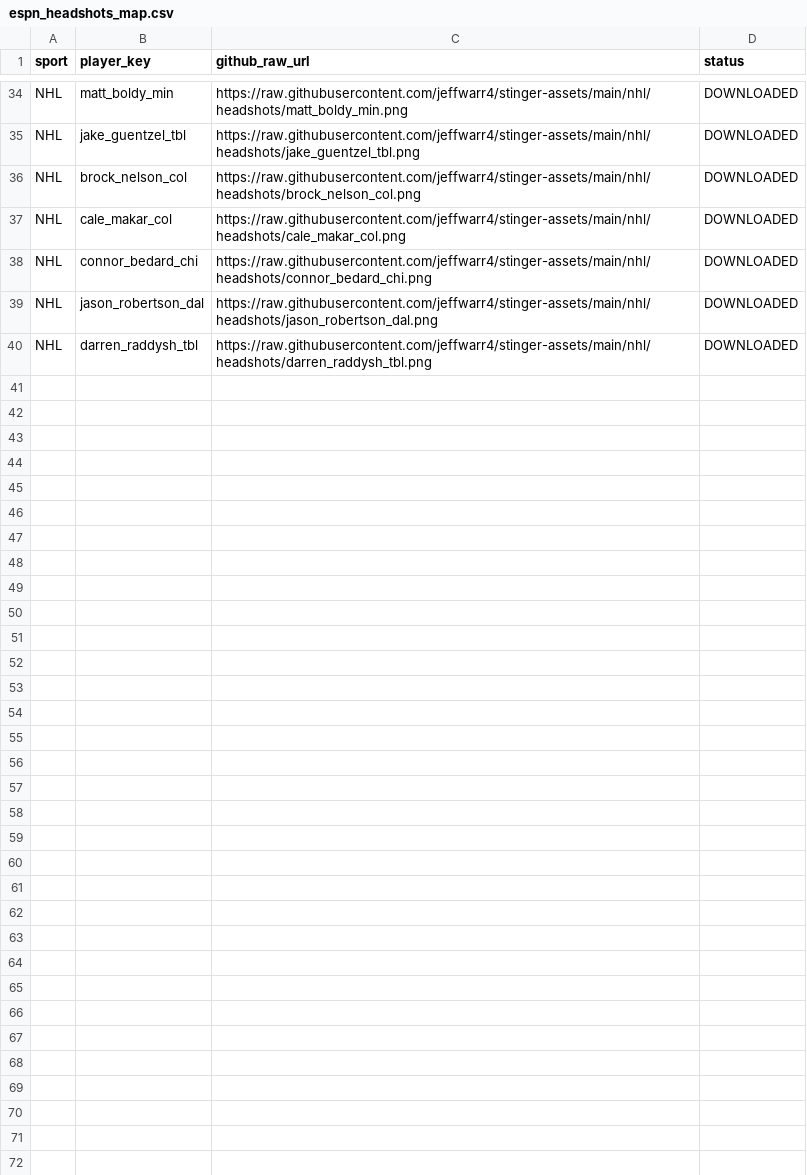
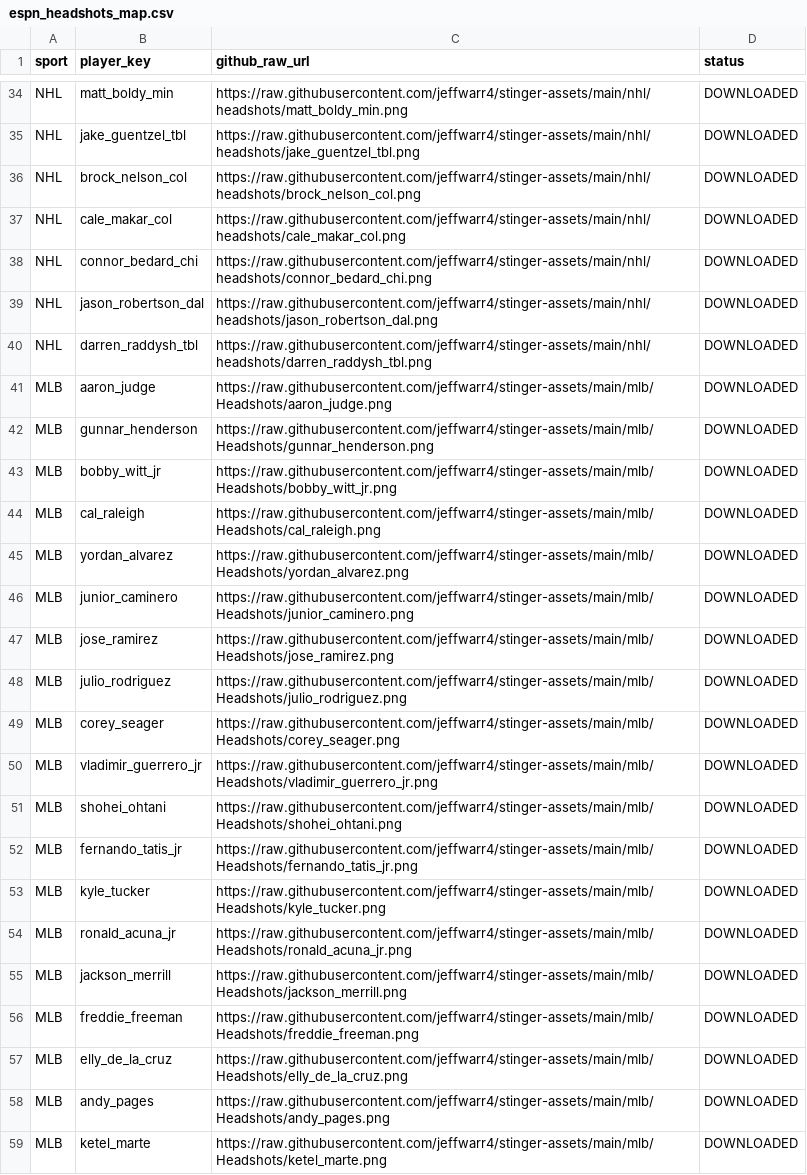
Before and after one commit to jeffwarr4/stinger-assets, a CSV file: data/espn_headshots_map.csv, drawn as a sheet; only a part is shown, gaps mark what is left out; the diff covers the shown part only.

```diff
--- a/data/espn_headshots_map.csv
+++ b/data/espn_headshots_map.csv
@@ -40 +40,20 @@ NHL,jason_robertson_dal,https://raw.githubusercontent.com/jeffwarr4/stinger-asse
 NHL,darren_raddysh_tbl,https://raw.githubusercontent.com/jeffwarr4/stinger-assets/main/nhl/headshots/darren_raddysh_tbl.png,DOWNLOADED
+MLB,aaron_judge,https://raw.githubusercontent.com/jeffwarr4/stinger-assets/main/mlb/Headshots/aaron_judge.png,DOWNLOADED
+MLB,gunnar_henderson,https://raw.githubusercontent.com/jeffwarr4/stinger-assets/main/mlb/Headshots/gunnar_henderson.png,DOWNLOADED
+MLB,bobby_witt_jr,https://raw.githubusercontent.com/jeffwarr4/stinger-assets/main/mlb/Headshots/bobby_witt_jr.png,DOWNLOADED
+MLB,cal_raleigh,https://raw.githubusercontent.com/jeffwarr4/stinger-assets/main/mlb/Headshots/cal_raleigh.png,DOWNLOADED
+MLB,yordan_alvarez,https://raw.githubusercontent.com/jeffwarr4/stinger-assets/main/mlb/Headshots/yordan_alvarez.png,DOWNLOADED
+MLB,junior_caminero,https://raw.githubusercontent.com/jeffwarr4/stinger-assets/main/mlb/Headshots/junior_caminero.png,DOWNLOADED
+MLB,jose_ramirez,https://raw.githubusercontent.com/jeffwarr4/stinger-assets/main/mlb/Headshots/jose_ramirez.png,DOWNLOADED
+MLB,julio_rodriguez,https://raw.githubusercontent.com/jeffwarr4/stinger-assets/main/mlb/Headshots/julio_rodriguez.png,DOWNLOADED
+MLB,corey_seager,https://raw.githubusercontent.com/jeffwarr4/stinger-assets/main/mlb/Headshots/corey_seager.png,DOWNLOADED
+MLB,vladimir_guerrero_jr,https://raw.githubusercontent.com/jeffwarr4/stinger-assets/main/mlb/Headshots/vladimir_guerrero_jr.png,DOWNLOADED
+MLB,shohei_ohtani,https://raw.githubusercontent.com/jeffwarr4/stinger-assets/main/mlb/Headshots/shohei_ohtani.png,DOWNLOADED
+MLB,fernando_tatis_jr,https://raw.githubusercontent.com/jeffwarr4/stinger-assets/main/mlb/Headshots/fernando_tatis_jr.png,DOWNLOADED
+MLB,kyle_tucker,https://raw.githubusercontent.com/jeffwarr4/stinger-assets/main/mlb/Headshots/kyle_tucker.png,DOWNLOADED
+MLB,ronald_acuna_jr,https://raw.githubusercontent.com/jeffwarr4/stinger-assets/main/mlb/Headshots/ronald_acuna_jr.png,DOWNLOADED
+MLB,jackson_merrill,https://raw.githubusercontent.com/jeffwarr4/stinger-assets/main/mlb/Headshots/jackson_merrill.png,DOWNLOADED
+MLB,freddie_freeman,https://raw.githubusercontent.com/jeffwarr4/stinger-assets/main/mlb/Headshots/freddie_freeman.png,DOWNLOADED
+MLB,elly_de_la_cruz,https://raw.githubusercontent.com/jeffwarr4/stinger-assets/main/mlb/Headshots/elly_de_la_cruz.png,DOWNLOADED
+MLB,andy_pages,https://raw.githubusercontent.com/jeffwarr4/stinger-assets/main/mlb/Headshots/andy_pages.png,DOWNLOADED
+MLB,ketel_marte,https://raw.githubusercontent.com/jeffwarr4/stinger-assets/main/mlb/Headshots/ketel_marte.png,DOWNLOADED
```
Also changed, not shown: 19 added rows elsewhere in this file, data/players_to_fetch.csv, 38 other files.
